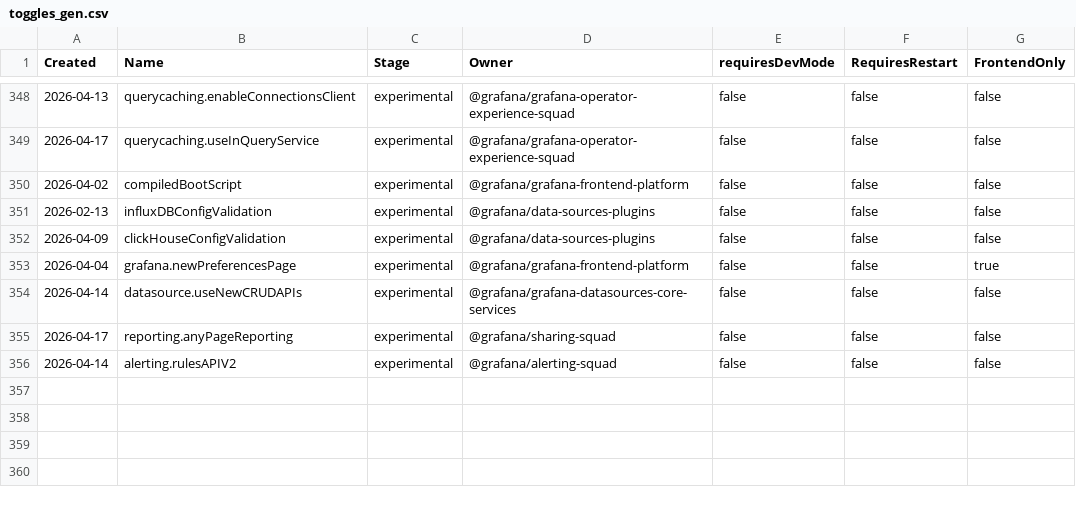
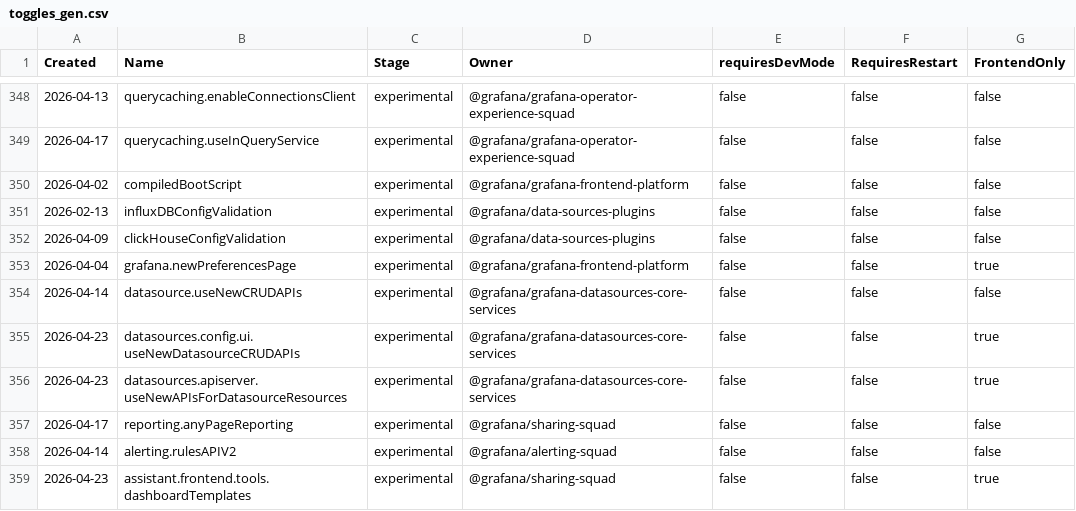
Before and after one commit to openai-oss-forks/grafana-experiments, a CSV file: pkg/services/featuremgmt/toggles_gen.csv, drawn as a sheet; only a part is shown, gaps mark what is left out; the diff names each change by its address in the sheet, - before the commit and + after, or states it on an @@ line.

```diff
--- a/pkg/services/featuremgmt/toggles_gen.csv
+++ b/pkg/services/featuremgmt/toggles_gen.csv
+row 355: 2026-04-23 | datasources.config.ui.useNewDatasourceCRUDAPIs | experimental | @grafana/grafana-datasources-core-services | false | false | true
+row 356: 2026-04-23 | datasources.apiserver.useNewAPIsForDatasourceResources | experimental | @grafana/grafana-datasources-core-services | false | false | true
+row 359: 2026-04-23 | assistant.frontend.tools.dashboardTemplates | experimental | @grafana/sharing-squad | false | false | true
```
Also changed, not shown: 26 other files.
